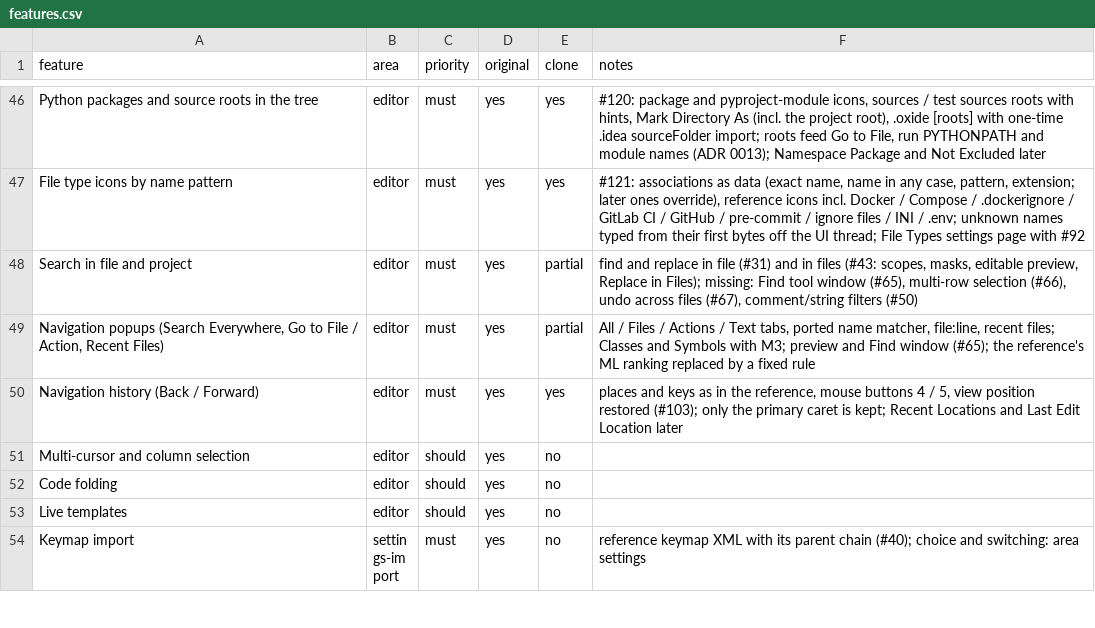
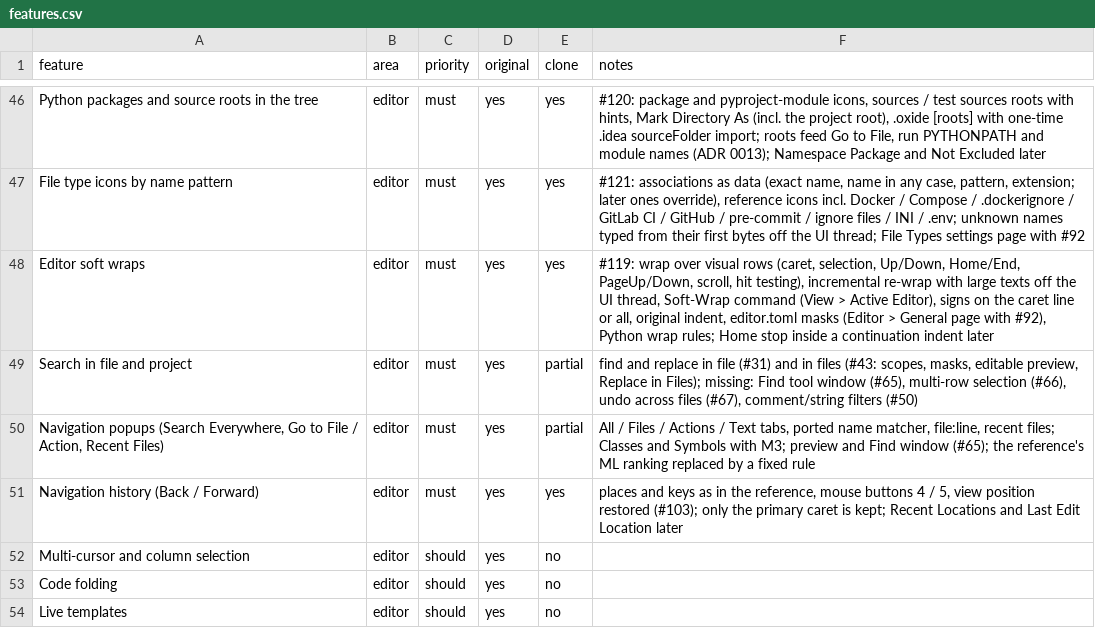
Before and after one commit to caVenikk/pyoxide-ide, a CSV file: replica/features.csv, drawn as a sheet; only a part is shown, gaps mark what is left out; the shorter side is filled out with more unchanged rows; the diff names each change by its address in the sheet, - before the commit and + after, or states it on an @@ line.

Commit message:
feat(editor): soft wraps (#174)
Soft wraps over visual rows: layout, caret and selection movement, scrolling and hit testing on visual rows, incremental re-wrap (large texts off the UI thread), Soft-Wrap command in View > Active Editor, wrap signs on the caret line or everywhere, original indent, file masks and options in editor.toml, Python wrap rules.

Closes #119

```diff
--- a/replica/features.csv
+++ b/replica/features.csv
+row 48: Editor soft wraps | editor | must | yes | yes | #119: wrap over visual rows (caret, selection, Up/Down, Home/End, PageUp/Down, scroll, hit testing), incremental re-wrap with large texts off the UI thread, Soft-Wrap command (View > Active Editor), signs on the caret line or all, original indent, editor.toml masks (Editor > General page with #92), Python wrap rules; Home stop inside a continuation indent later
```
Also changed, not shown: 28 other files.
